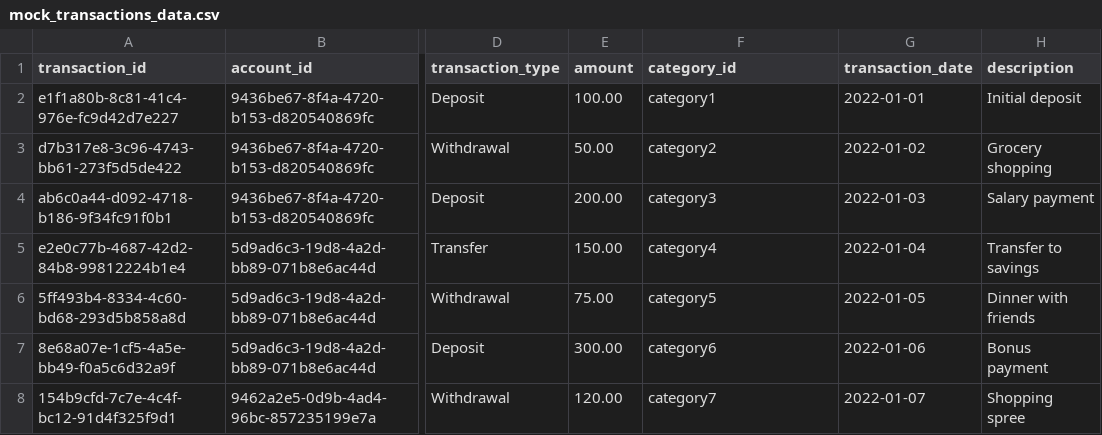
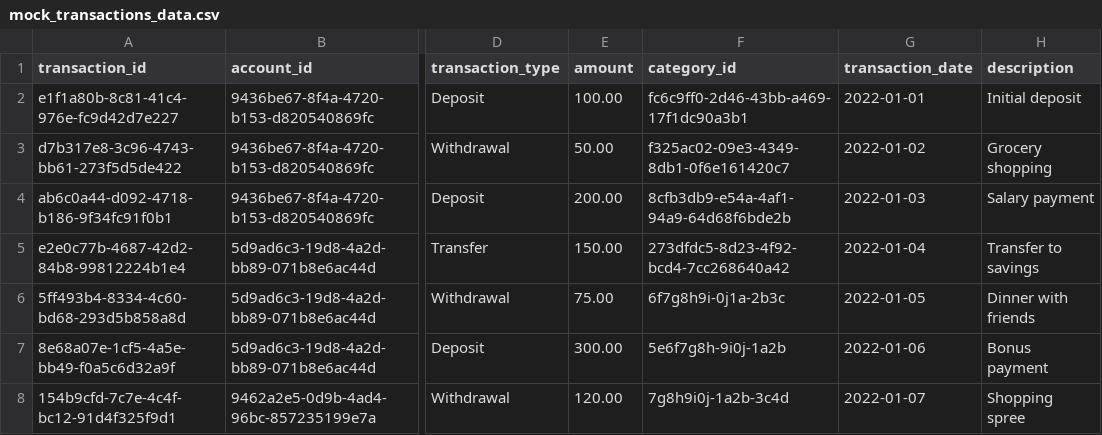
Before and after one commit to lazydog007/personal-finance, a CSV file: data/mock_transactions_data.csv, drawn as a sheet; only a part is shown, gaps mark what is left out; the diff names each change by its address in the sheet, - before the commit and + after, or states it on an @@ line.

Commit message:
cleaning the data for processing and rules

```diff
--- a/data/mock_transactions_data.csv
+++ b/data/mock_transactions_data.csv
-F2 (category_id): category1
+F2 (category_id): fc6c9ff0-2d46-43bb-a469-17f1dc90a3b1
-F3 (category_id): category2
+F3 (category_id): f325ac02-09e3-4349-8db1-0f6e161420c7
-F4 (category_id): category3
+F4 (category_id): 8cfb3db9-e54a-4af1-94a9-64d68f6bde2b
-F5 (category_id): category4
+F5 (category_id): 273dfdc5-8d23-4f92-bcd4-7cc268640a42
-F6 (category_id): category5
+F6 (category_id): 6f7g8h9i-0j1a-2b3c
-F7 (category_id): category6
+F7 (category_id): 5e6f7g8h-9i0j-1a2b
-F8 (category_id): category7
+F8 (category_id): 7g8h9i0j-1a2b-3c4d
```
Also changed, not shown: 6 other files.
